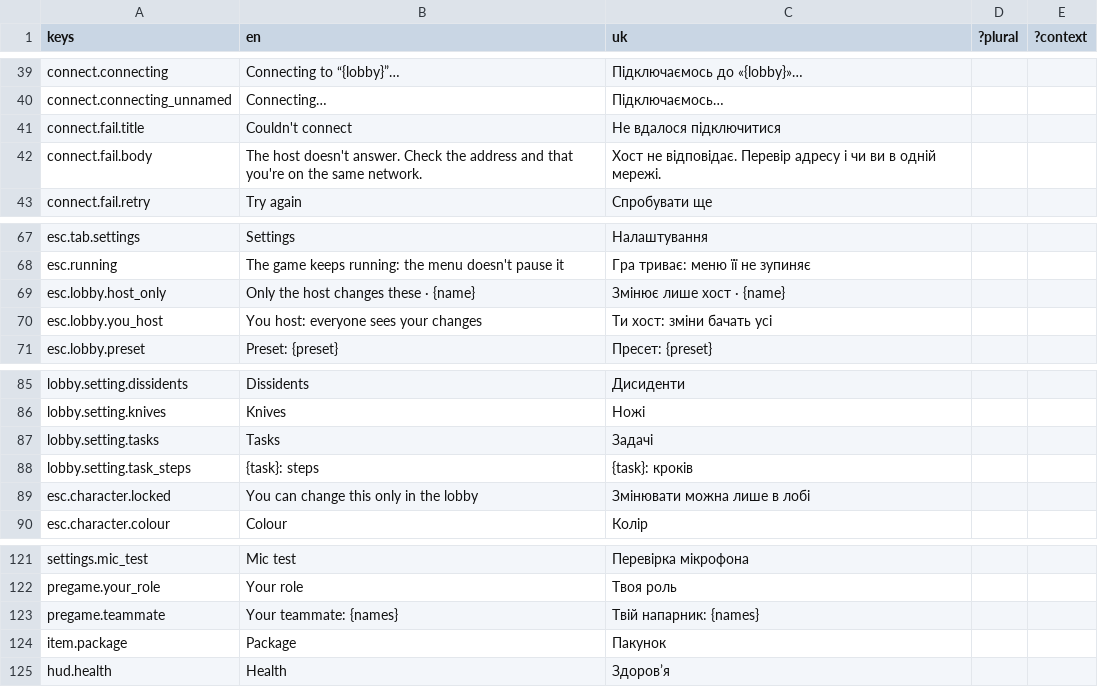
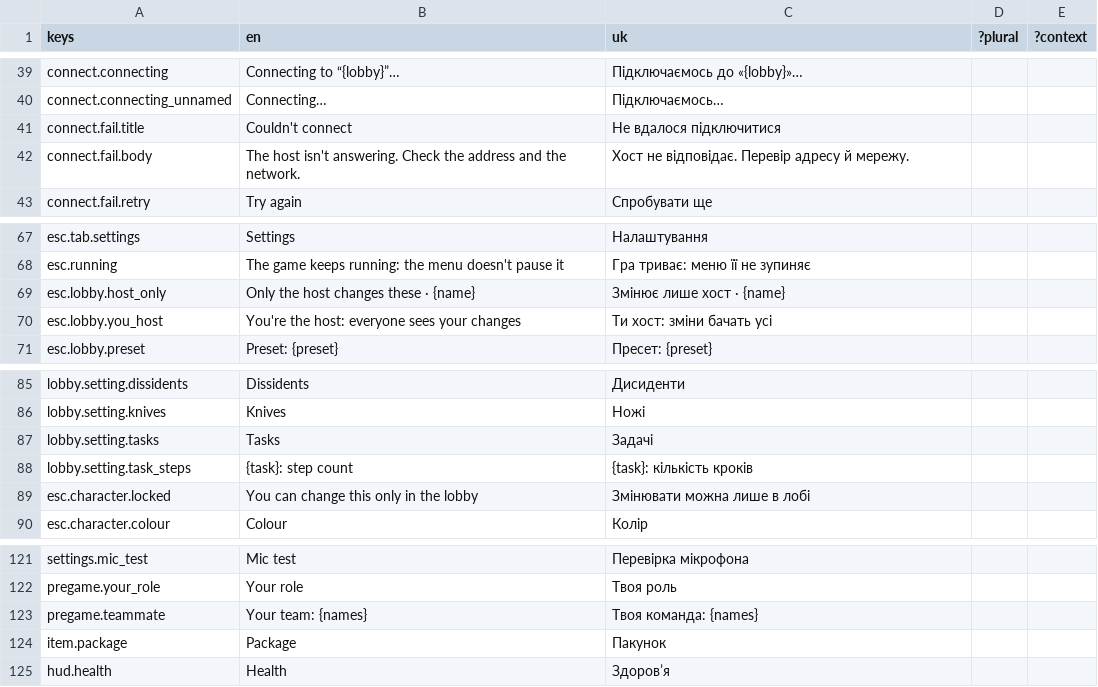
Before and after one commit to xperiaroco2/prime-game-ui, a CSV file: copy/strings.csv, drawn as a sheet; only a part is shown, gaps mark what is left out; the diff covers the shown part only.

```diff
--- a/copy/strings.csv
+++ b/copy/strings.csv
@@ -41,3 +41,3 @@ connect.connecting_unnamed,Connecting…,Підключаємось…,,
 connect.fail.title,Couldn't connect,Не вдалося підключитися,,
-connect.fail.body,The host doesn't answer. Check the address and that you're on the same network.,Хост не відповідає. Перевір адресу і чи ви в одній мережі.,,
+connect.fail.body,The host isn't answering. Check the address and the network.,Хост не відповідає. Перевір адресу й мережу.,,
 connect.fail.retry,Try again,Спробувати ще,,
@@ -69,3 +69,3 @@ esc.running,The game keeps running: the menu doesn't pause it,Гра трива
 esc.lobby.host_only,Only the host changes these · {name},Змінює лише хост · {name},,
-esc.lobby.you_host,You host: everyone sees your changes,Ти хост: зміни бачать усі,,
+esc.lobby.you_host,You're the host: everyone sees your changes,Ти хост: зміни бачать усі,,
 esc.lobby.preset,Preset: {preset},Пресет: {preset},,
@@ -87,3 +87,3 @@ lobby.setting.knives,Knives,Ножі,,
 lobby.setting.tasks,Tasks,Задачі,,
-lobby.setting.task_steps,{task}: steps,{task}: кроків,,
+lobby.setting.task_steps,{task}: step count,{task}: кількість кроків,,
 esc.character.locked,You can change this only in the lobby,Змінювати можна лише в лобі,,
@@ -122,3 +122,3 @@ settings.mic_test,Mic test,Перевірка мікрофона,,
 pregame.your_role,Your role,Твоя роль,,
-pregame.teammate,Your teammate: {names},Твій напарник: {names},,
+pregame.teammate,Your team: {names},Твоя команда: {names},,
 item.package,Package,Пакунок,,
```
Also changed, not shown: 1 removed row and 11 edited cells elsewhere in this file, 17 other files.
